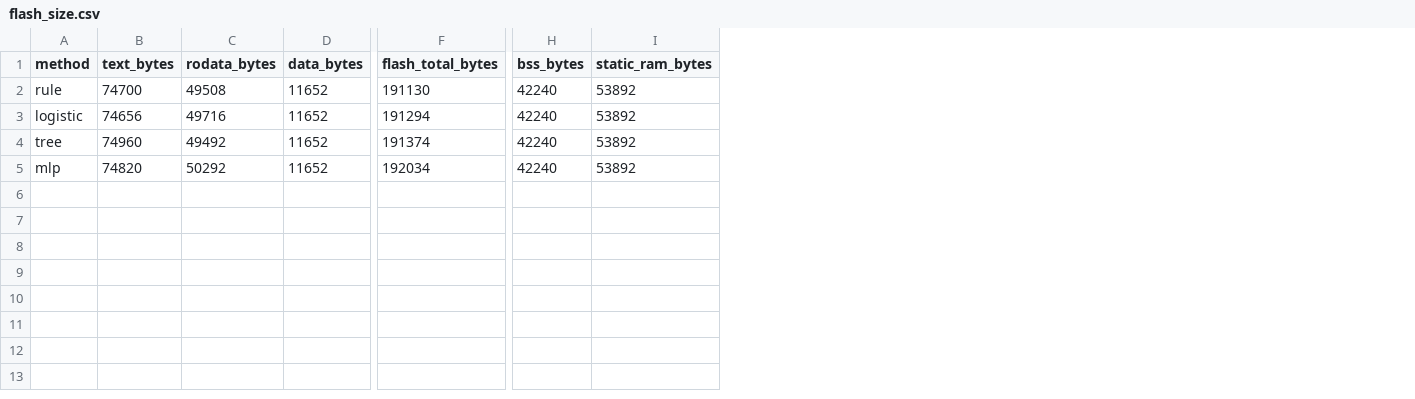
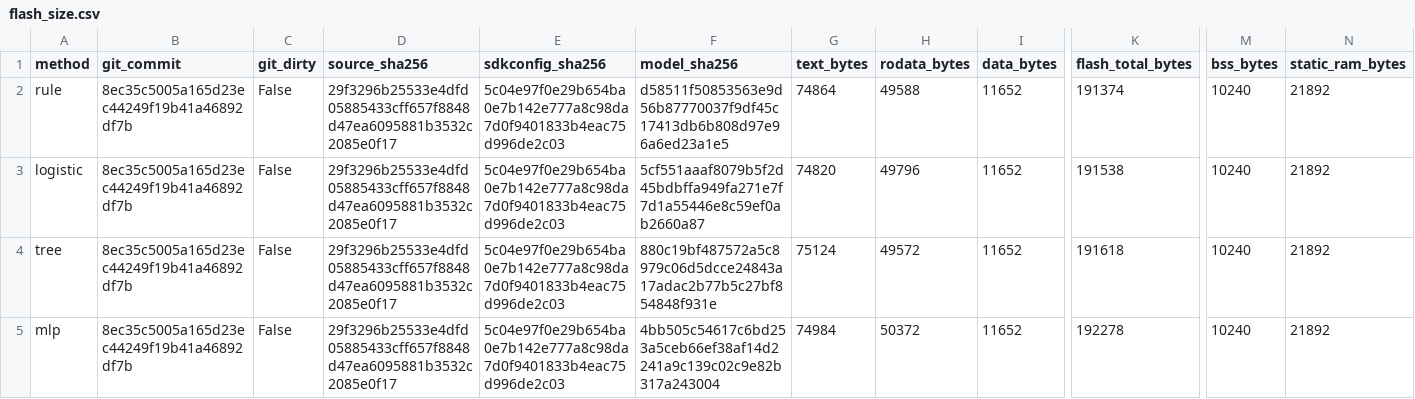
Before and after one commit to Sver0411/TinyEdgeBench, a CSV file: results/flash_size.csv, drawn as a sheet; only a part is shown, gaps mark what is left out; addresses are those after the commit; the diff names each change by its address in the sheet, - before the commit and + after, or states it on an @@ line.

Commit message:
Publish clean v0.2 ESP32-S3 benchmark results

```diff
--- a/results/flash_size.csv
+++ b/results/flash_size.csv
+column B (git_commit), rows 2-5: all 8ec35c5005a165d23ec44249f19b41a46892df7b
+column C (git_dirty), rows 2-5: all False
+column D (source_sha256), rows 2-5: all 29f3296b25533e4dfd05885433cff657f8848d47ea6095881b3532c2085e0f17
+column E (sdkconfig_sha256), rows 2-5: all 5c04e97f0e29b654ba0e7b142e777a8c98da7d0f9401833b4eac75d996de2c03
+column F (model_sha256), rows 2-5: d58511f50853563e9d56b87770037f9df45c17413db6b808d97e96a6ed23a1e5 | 5cf551aaaf8079b5f2d45bdbffa949fa271e7f7d1a55446e8c59ef0ab2660a87 | 880c19bf487572a5c8979c06d5dcce24843a17adac2b77b5c27bf854848f931e | 4bb505c54617c6bd253a5ceb66ef38af14d2241a9c139c02c9e82b317a243004
-G2 (text_bytes): 74700
+G2 (text_bytes): 74864
-H2 (rodata_bytes): 49508
+H2 (rodata_bytes): 49588
-K2 (flash_total_bytes): 191130
+K2 (flash_total_bytes): 191374
-M2:M5 (bss_bytes): 42240
+M2:M5 (bss_bytes): 10240
-N2:N5 (static_ram_bytes): 53892
+N2:N5 (static_ram_bytes): 21892
-G3 (text_bytes): 74656
+G3 (text_bytes): 74820
-H3 (rodata_bytes): 49716
+H3 (rodata_bytes): 49796
-K3 (flash_total_bytes): 191294
+K3 (flash_total_bytes): 191538
-G4 (text_bytes): 74960
+G4 (text_bytes): 75124
-H4 (rodata_bytes): 49492
+H4 (rodata_bytes): 49572
-K4 (flash_total_bytes): 191374
+K4 (flash_total_bytes): 191618
-G5 (text_bytes): 74820
+G5 (text_bytes): 74984
-H5 (rodata_bytes): 50292
+H5 (rodata_bytes): 50372
-K5 (flash_total_bytes): 192034
+K5 (flash_total_bytes): 192278
```
Also changed, not shown: results/hardware/hardware_benchmark.csv, 32 other files.
